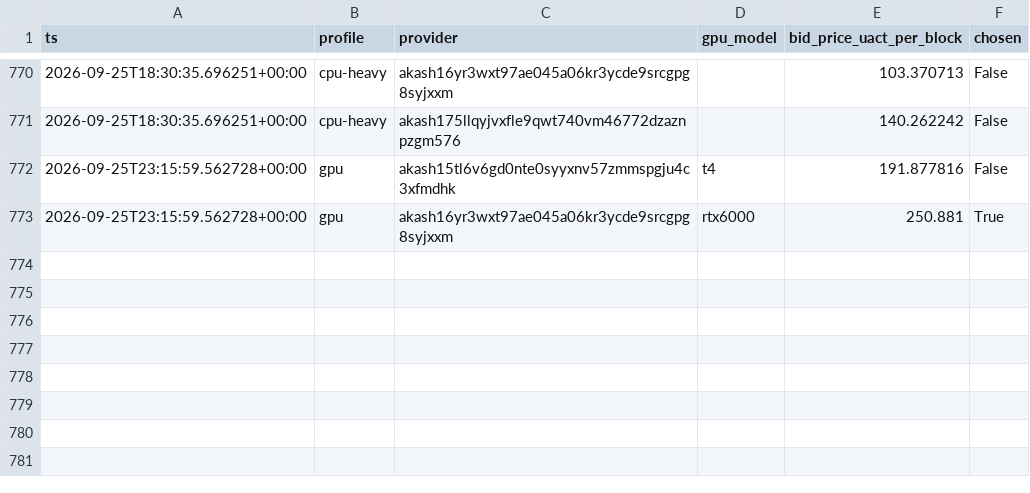
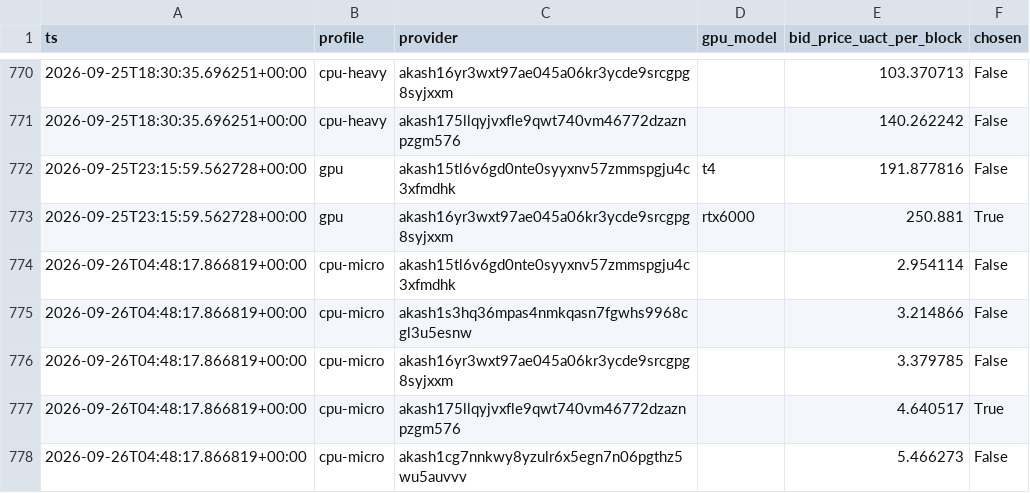
Before and after one commit to themailman05/shoestring, a CSV file: data/bids.csv, drawn as a sheet; only a part is shown, gaps mark what is left out; the diff names each change by its address in the sheet, - before the commit and + after, or states it on an @@ line.

```diff
--- a/data/bids.csv
+++ b/data/bids.csv
+row 774: 2026-09-26T04:48:17.866819+00:00 | cpu-micro | akash15tl6v6gd0nte0syyxnv57zmmspgju4c3xfmdhk |  | 2.954114 | False
+row 775: 2026-09-26T04:48:17.866819+00:00 | cpu-micro | akash1s3hq36mpas4nmkqasn7fgwhs9968cgl3u5esnw |  | 3.214866 | False
+row 776: 2026-09-26T04:48:17.866819+00:00 | cpu-micro | akash16yr3wxt97ae045a06kr3ycde9srcgpg8syjxxm |  | 3.379785 | False
+row 777: 2026-09-26T04:48:17.866819+00:00 | cpu-micro | akash175llqyjvxfle9qwt740vm46772dzaznpzgm576 |  | 4.640517 | True
+row 778: 2026-09-26T04:48:17.866819+00:00 | cpu-micro | akash1cg7nnkwy8yzulr6x5egn7n06pgthz5wu5auvvv |  | 5.466273 | False
```
Also changed, not shown: data/canary.csv.
